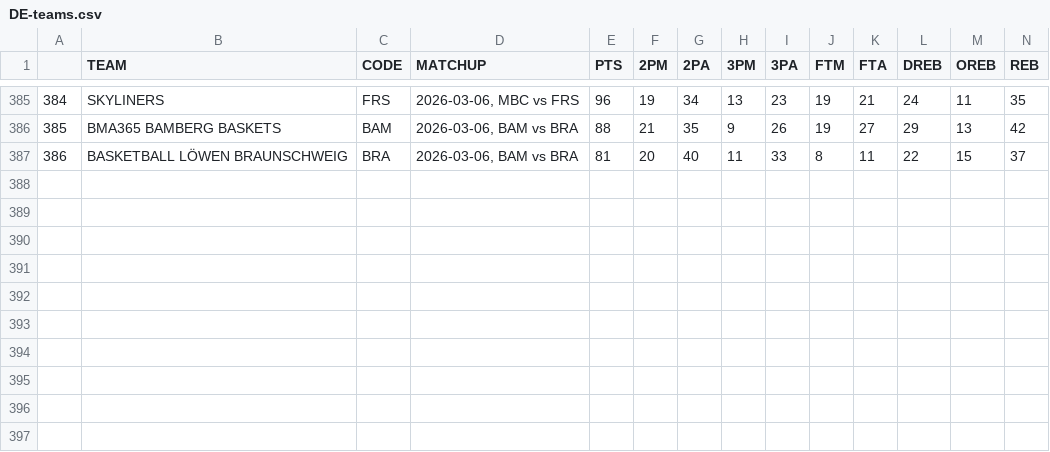
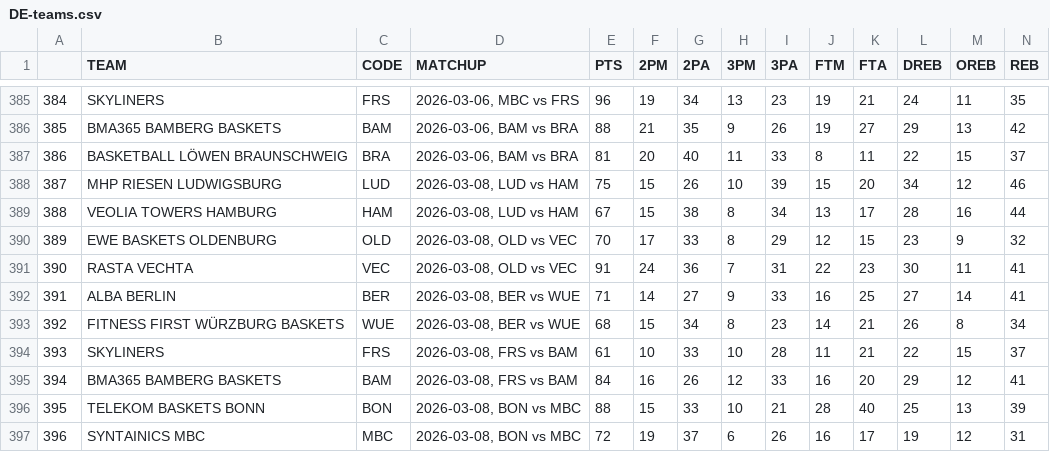
Before and after one commit to filippospol/R-bball-projects, a CSV file: bball-stats/data/DE-teams.csv, drawn as a sheet; only a part is shown, gaps mark what is left out; rows hold the shown columns only; the diff names each change by its address in the sheet, - before the commit and + after, or states it on an @@ line.

```diff
--- a/bball-stats/data/DE-teams.csv
+++ b/bball-stats/data/DE-teams.csv
+row 388: 387 | MHP RIESEN LUDWIGSBURG | LUD | 2026-03-08, LUD vs HAM | 75 | 15 | 26 | 10 | 39 | 15 | 20 | 34 | 12 | 46
+row 389: 388 | VEOLIA TOWERS HAMBURG | HAM | 2026-03-08, LUD vs HAM | 67 | 15 | 38 | 8 | 34 | 13 | 17 | 28 | 16 | 44
+row 390: 389 | EWE BASKETS OLDENBURG | OLD | 2026-03-08, OLD vs VEC | 70 | 17 | 33 | 8 | 29 | 12 | 15 | 23 | 9 | 32
+row 391: 390 | RASTA VECHTA | VEC | 2026-03-08, OLD vs VEC | 91 | 24 | 36 | 7 | 31 | 22 | 23 | 30 | 11 | 41
+row 392: 391 | ALBA BERLIN | BER | 2026-03-08, BER vs WUE | 71 | 14 | 27 | 9 | 33 | 16 | 25 | 27 | 14 | 41
+row 393: 392 | FITNESS FIRST WÜRZBURG BASKETS | WUE | 2026-03-08, BER vs WUE | 68 | 15 | 34 | 8 | 23 | 14 | 21 | 26 | 8 | 34
+row 394: 393 | SKYLINERS | FRS | 2026-03-08, FRS vs BAM | 61 | 10 | 33 | 10 | 28 | 11 | 21 | 22 | 15 | 37
+row 395: 394 | BMA365 BAMBERG BASKETS | BAM | 2026-03-08, FRS vs BAM | 84 | 16 | 26 | 12 | 33 | 16 | 20 | 29 | 12 | 41
+row 396: 395 | TELEKOM BASKETS BONN | BON | 2026-03-08, BON vs MBC | 88 | 15 | 33 | 10 | 21 | 28 | 40 | 25 | 13 | 39
+row 397: 396 | SYNTAINICS MBC | MBC | 2026-03-08, BON vs MBC | 72 | 19 | 37 | 6 | 26 | 16 | 17 | 19 | 12 | 31
```
Also changed, not shown: bball-stats/data/FR-teams.csv, bball-stats/data/IT-teams.csv, 3 other files.
